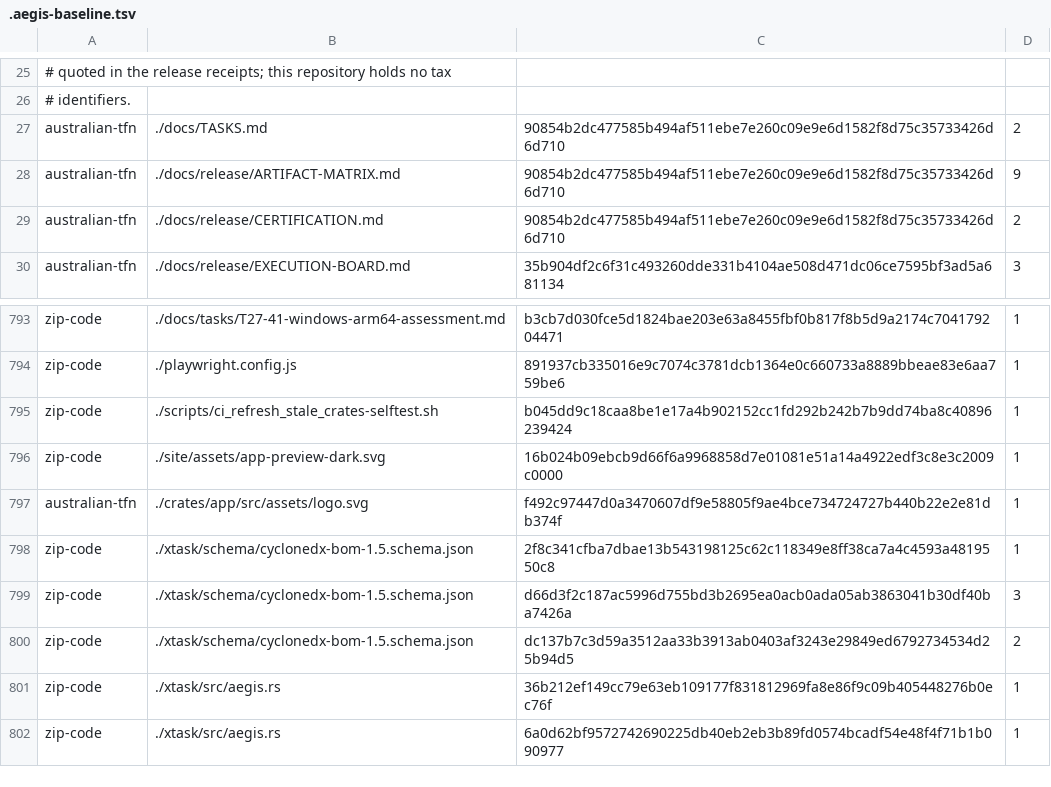
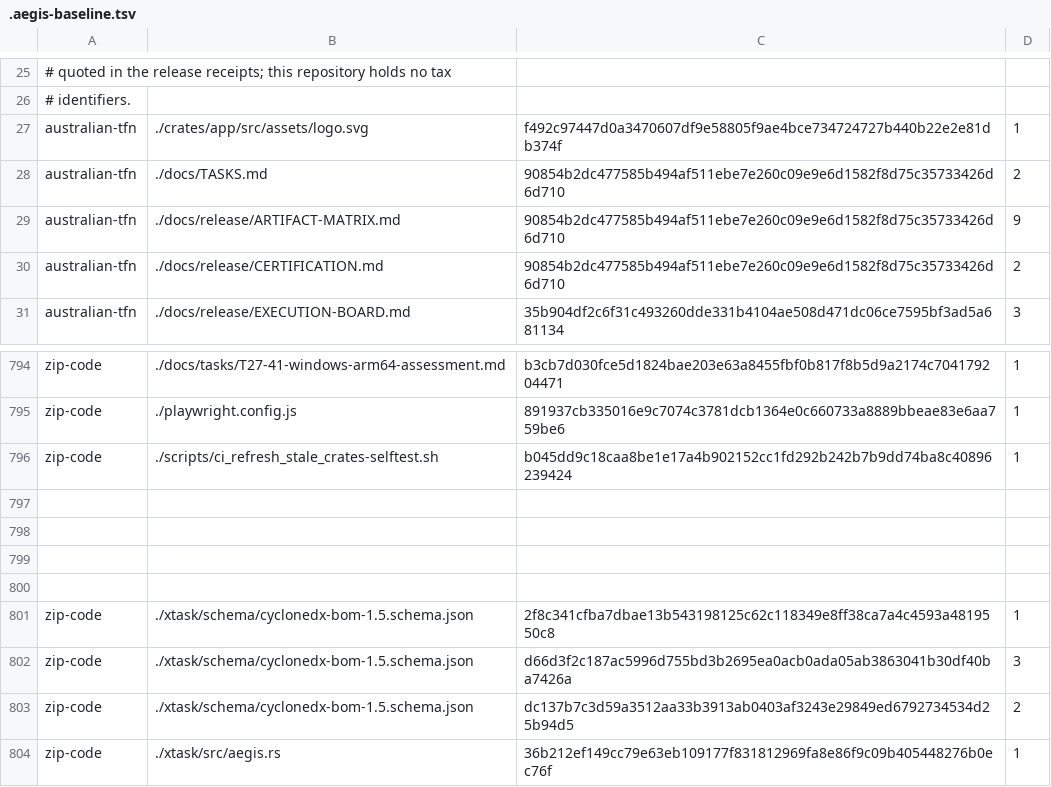
Before and after one commit to aliasfoxkde/FireCraft, a TSV file: .aegis-baseline.tsv, drawn as a sheet; only a part is shown, gaps mark what is left out; the shorter side is filled out with more unchanged rows.

Commit message:
chore(aegis): bless new australian-tfn false positive from logo.svg SVG path coords

```diff
--- a/.aegis-baseline.tsv
+++ b/.aegis-baseline.tsv
@@ -26,2 +26,3 @@
 # identifiers.
+australian-tfn	./crates/app/src/assets/logo.svg	f492c97447d0a3470607df9e58805f9ae4bce734724727b440b22e2e81db374f	1
 australian-tfn	./docs/TASKS.md	90854b2dc477585b494af511ebe7e260c09e9e6d1582f8d75c35733426d6d710	2
@@ -795,4 +796,6 @@ zip-code	./playwright.config.js	891937cb335016e9c7074c3781dcb1364e0c660733a8889b
 zip-code	./scripts/ci_refresh_stale_crates-selftest.sh	b045dd9c18caa8be1e17a4b902152cc1fd292b242b7b9dd74ba8c40896239424	1
-zip-code	./site/assets/app-preview-dark.svg	16b024b09ebcb9d66f6a9968858d7e01081e51a14a4922edf3c8e3c2009c0000	1
-australian-tfn	./crates/app/src/assets/logo.svg	f492c97447d0a3470607df9e58805f9ae4bce734724727b440b22e2e81db374f	1
+
+
+
+
 zip-code	./xtask/schema/cyclonedx-bom-1.5.schema.json	2f8c341cfba7dbae13b543198125c62c118349e8ff38ca7a4c4593a4819550c8	1
```
